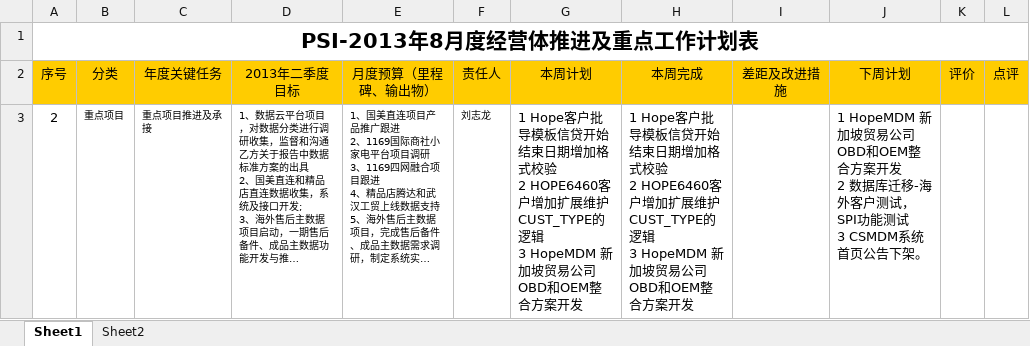
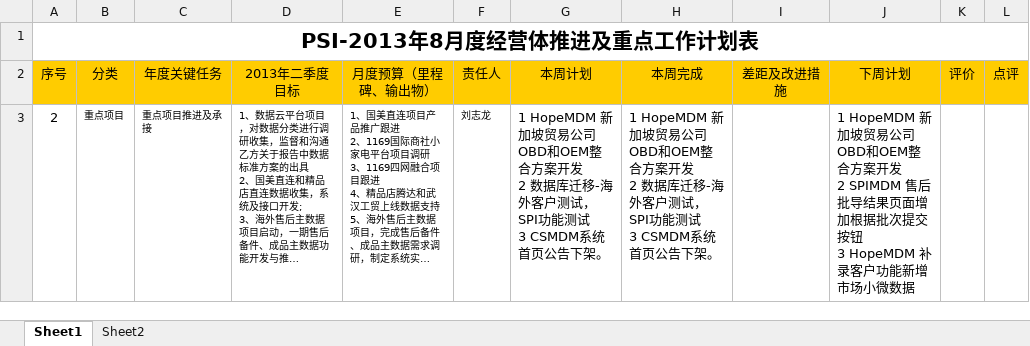
Before and after one commit to Longandai/WorkRecode, an Excel workbook: 周报/周报刘志龙(5).xlsx, sheet Sheet1, drawn as a sheet; long unchanged cells end in …; values as stored, in another font and other column widths than the file's, no borders; ↵ is a line break in a cell; the diff names each change by its address in the sheet, - before the commit and + after, or states it on an @@ line.

```diff
--- a/周报/周报刘志龙(5).xlsx (sheet Sheet1)
+++ b/周报/周报刘志龙(5).xlsx (sheet Sheet1)
-G3 (本周计划): 1 Hope客户批导模板信贷开始结束日期增加格式校验 ↵ 2 HOPE6460客户增加扩展维护CUST_TYPE的逻辑 ↵ 3 HopeMDM 新加坡贸易公司OBD和OEM整合方案开发
+G3 (本周计划): 1 HopeMDM 新加坡贸易公司OBD和OEM整合方案开发 ↵ 2 数据库迁移-海外客户测试，SPI功能测试 ↵ 3 CSMDM系统首页公告下架。
-H3 (本周完成): 1 Hope客户批导模板信贷开始结束日期增加格式校验 ↵ 2 HOPE6460客户增加扩展维护CUST_TYPE的逻辑 ↵ 3 HopeMDM 新加坡贸易公司OBD和OEM整合方案开发
+H3 (本周完成): 1 HopeMDM 新加坡贸易公司OBD和OEM整合方案开发 ↵ 2 数据库迁移-海外客户测试，SPI功能测试 ↵ 3 CSMDM系统首页公告下架。
-J3 (下周计划): …开发 ↵ 2 数据库迁移-海外客户测试，SPI功能测试 ↵ 3 CSMDM系统首页公告下架。
+J3 (下周计划): …开发 ↵ 2 SPIMDM 售后批导结果页面增加根据批次提交按钮 ↵ 3 HopeMDM 补录客户功能新增市场小微数据
```
Also changed, not shown: 1 other file.
